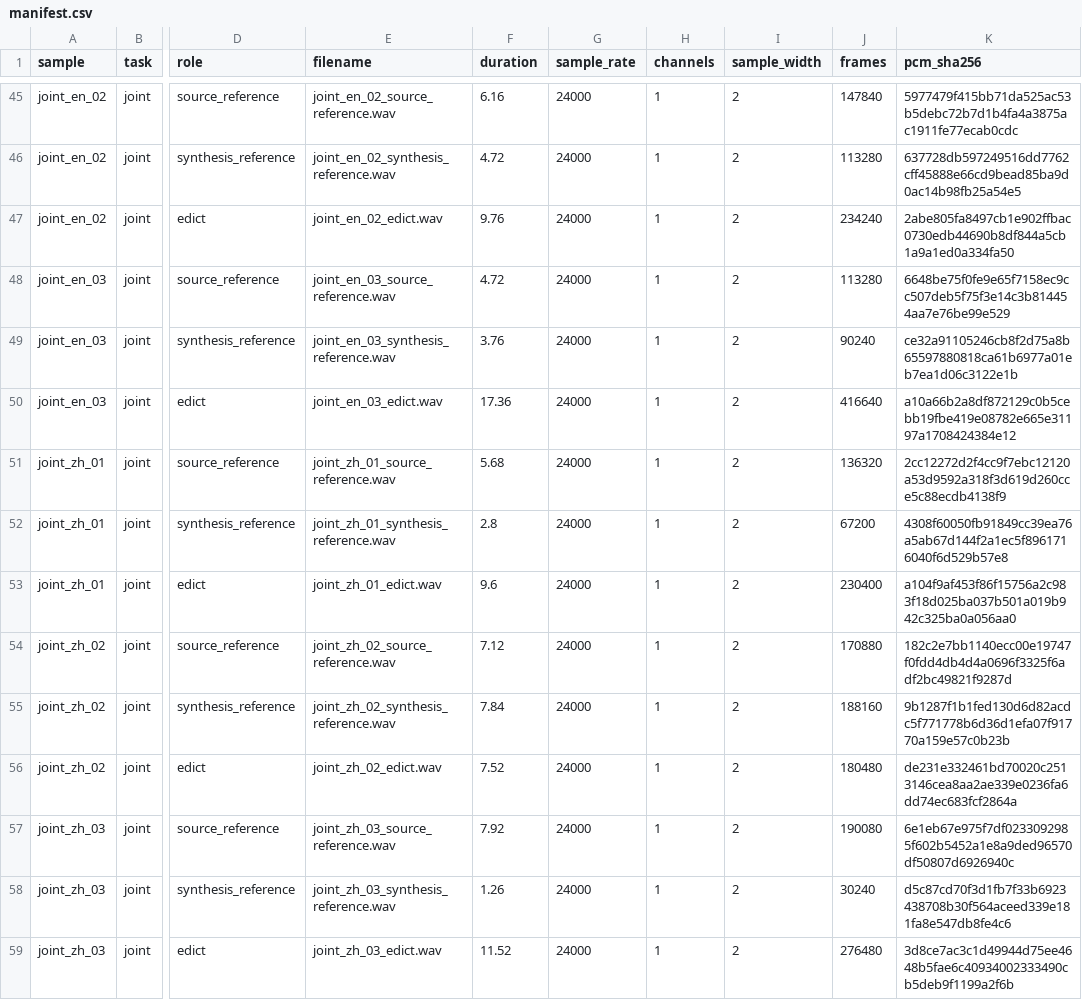
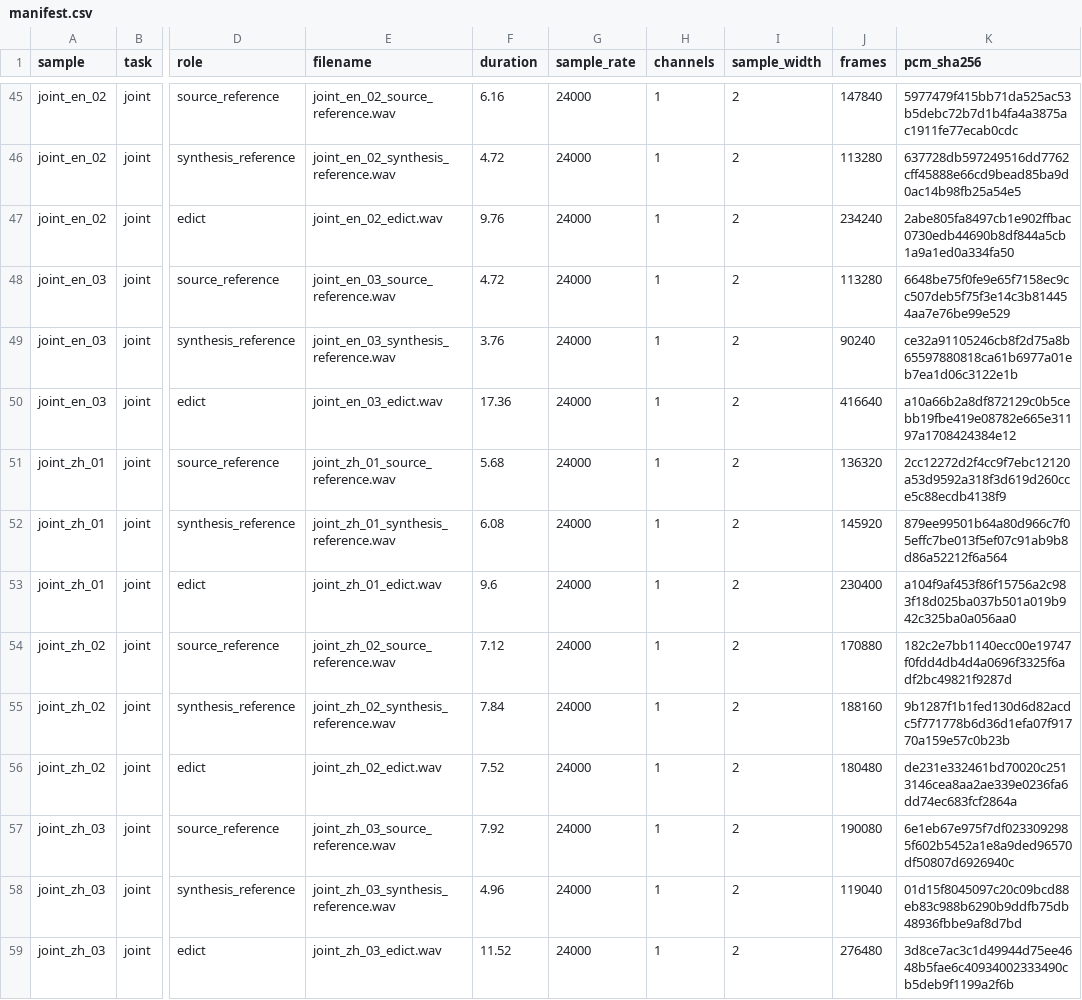
Before and after one commit to Danny-NUS/EDICT-demopage, a CSV file: assets/audio/manifest.csv, drawn as a sheet; only a part is shown, gaps mark what is left out; the diff names each change by its address in the sheet, - before the commit and + after, or states it on an @@ line.

```diff
--- a/assets/audio/manifest.csv
+++ b/assets/audio/manifest.csv
-F52 (duration): 2.8
+F52 (duration): 6.08
-J52 (frames): 67200
+J52 (frames): 145920
-K52 (pcm_sha256): 4308f60050fb91849cc39ea76a5ab67d144f2a1ec5f8961716040f6d529b57e8
+K52 (pcm_sha256): 879ee99501b64a80d966c7f05effc7be013f5ef07c91ab9b8d86a52212f6a564
-F58 (duration): 1.26
+F58 (duration): 4.96
-J58 (frames): 30240
+J58 (frames): 119040
-K58 (pcm_sha256): d5c87cd70f3d1fb7f33b6923438708b30f564aceed339e181fa8e547db8fe4c6
+K58 (pcm_sha256): 01d15f8045097c20c09bcd88eb83c988b6290b9ddfb75db48936fbbe9af8d7bd
```
Also changed, not shown: 7 other files.
